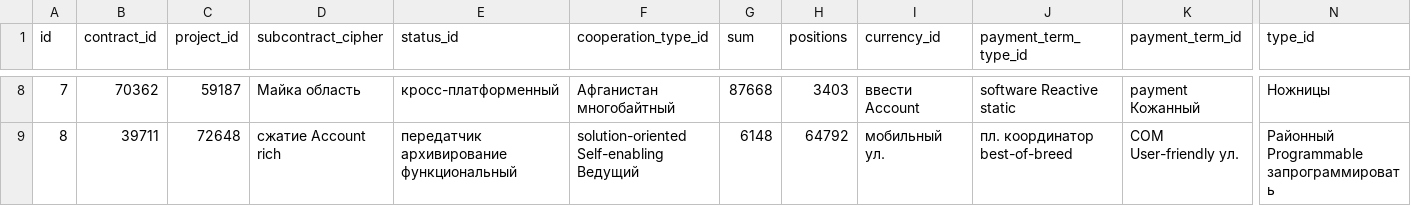
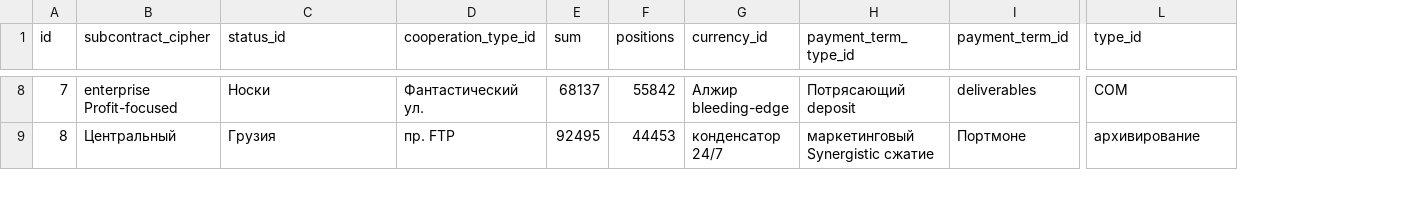
Before and after one commit to atomj7/contract-tool, a CSV file: src/main/resources/config/liquibase/fake-data/subcontract.csv, drawn as a sheet; only a part is shown, gaps mark what is left out; removed rows and columns are numbered as before the commit, all else as after; the diff covers the shown part only; the diff names each change by its address in the sheet, - before the commit and + after, or states it on an @@ line.

```diff
--- a/src/main/resources/config/liquibase/fake-data/subcontract.csv
+++ b/src/main/resources/config/liquibase/fake-data/subcontract.csv
-column B (contract_id), rows 8-9: 70362 | 39711
-column C (project_id), rows 8-9: 59187 | 72648
-B8 (subcontract_cipher): Майка область
+B8 (subcontract_cipher): enterprise Profit-focused
-C8 (status_id): кросс-платформенный
+C8 (status_id): Носки
-D8 (cooperation_type_id): Афганистан многобайтный
+D8 (cooperation_type_id): Фантастический ул.
-E8 (sum): 87668
+E8 (sum): 68137
-F8 (positions): 3403
+F8 (positions): 55842
-G8 (currency_id): ввести Account
+G8 (currency_id): Алжир bleeding-edge
-H8 (payment_term_type_id): software Reactive static
+H8 (payment_term_type_id): Потрясающий deposit
-I8 (payment_term_id): payment Кожанный
+I8 (payment_term_id): deliverables
-L8 (type_id): Ножницы
+L8 (type_id): COM
-B9 (subcontract_cipher): сжатие Account rich
+B9 (subcontract_cipher): Центральный
-C9 (status_id): передатчик архивирование функциональный
+C9 (status_id): Грузия
-D9 (cooperation_type_id): solution-oriented Self-enabling Ведущий
+D9 (cooperation_type_id): пр. FTP
-E9 (sum): 6148
+E9 (sum): 92495
-F9 (positions): 64792
+F9 (positions): 44453
-G9 (currency_id): мобильный ул.
+G9 (currency_id): конденсатор 24/7
-H9 (payment_term_type_id): пл. координатор best-of-breed
+H9 (payment_term_type_id): маркетинговый Synergistic сжатие
-I9 (payment_term_id): COM User-friendly ул.
+I9 (payment_term_id): Портмоне
-L9 (type_id): Районный Programmable запрограммировать
+L9 (type_id): архивирование
```
Also changed, not shown: 127 edited cells elsewhere in this file, src/main/resources/config/liquibase/fake-data/contract.csv, src/main/resources/config/liquibase/fake-data/contract_position.csv, 57 other files.
